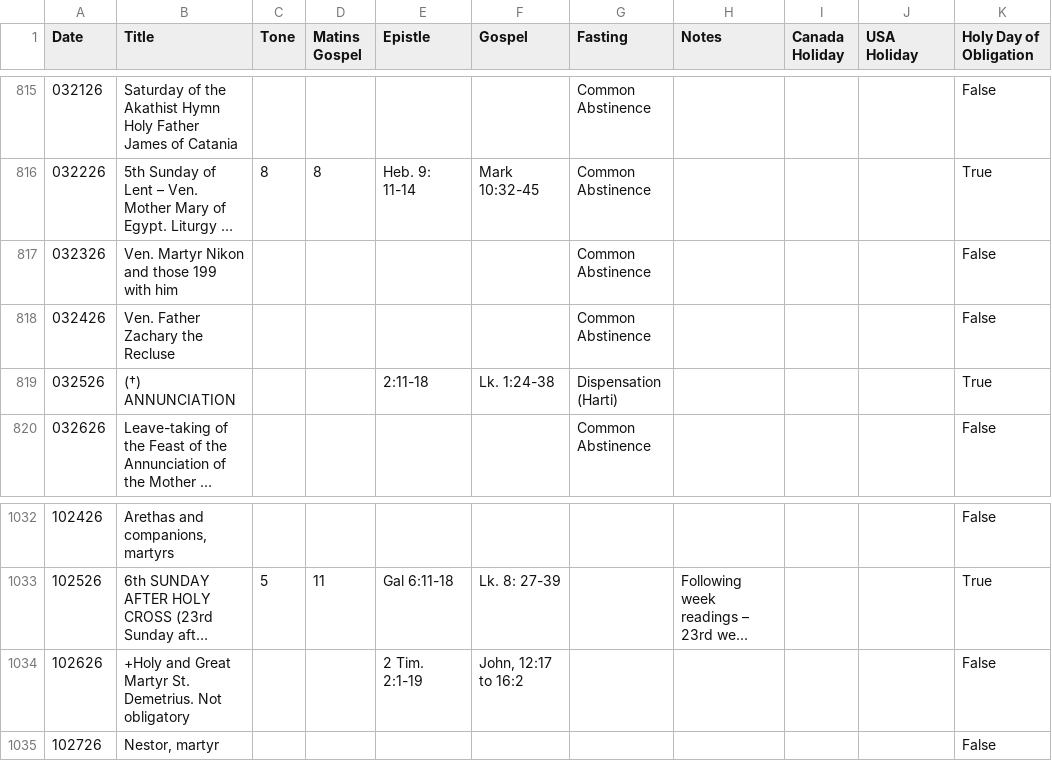
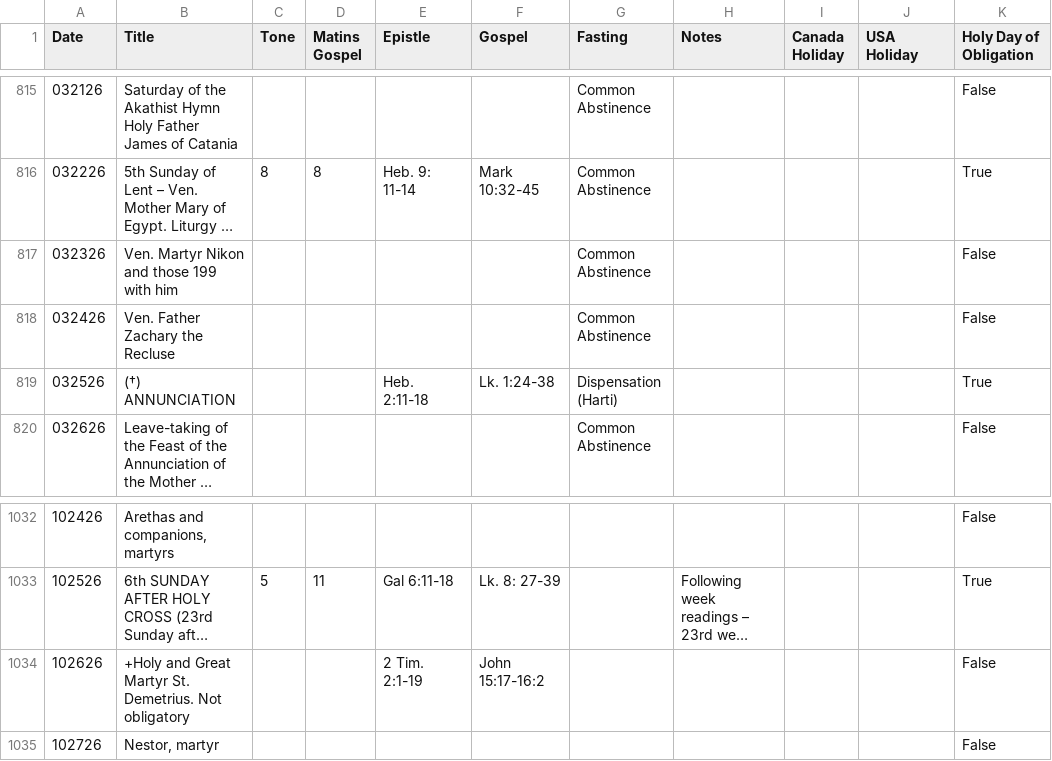
Before and after one commit to EbrahimKaram/EasternCatholicReadings, a CSV file: byzantine-calendars/readings.csv, drawn as a sheet; only a part is shown, gaps mark what is left out; long unchanged cells end in …; the diff covers the shown part only; the diff names each change by its address in the sheet, - before the commit and + after, or states it on an @@ line.

```diff
--- a/byzantine-calendars/readings.csv
+++ b/byzantine-calendars/readings.csv
-E819 (Epistle): 2:11-18
+E819 (Epistle): Heb. 2:11-18
-F1034 (Gospel): John, 12:17 to 16:2
+F1034 (Gospel): John 15:17-16:2
```
Also changed, not shown: 9 edited cells elsewhere in this file, 7 other files.
